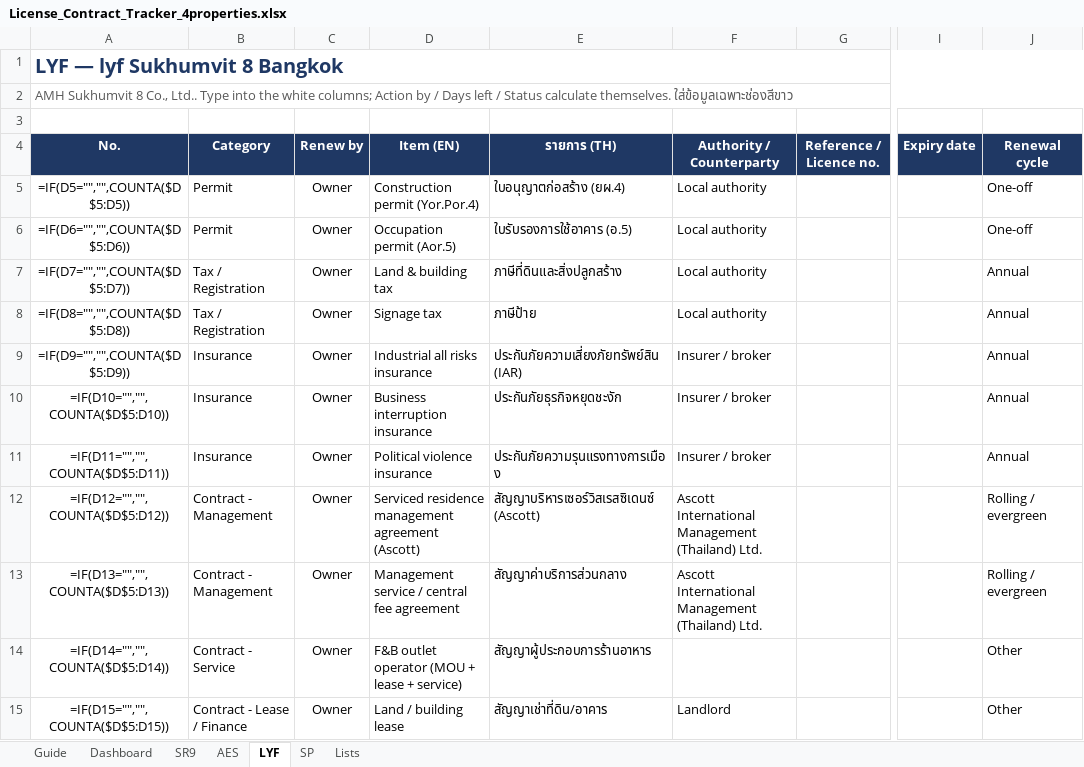
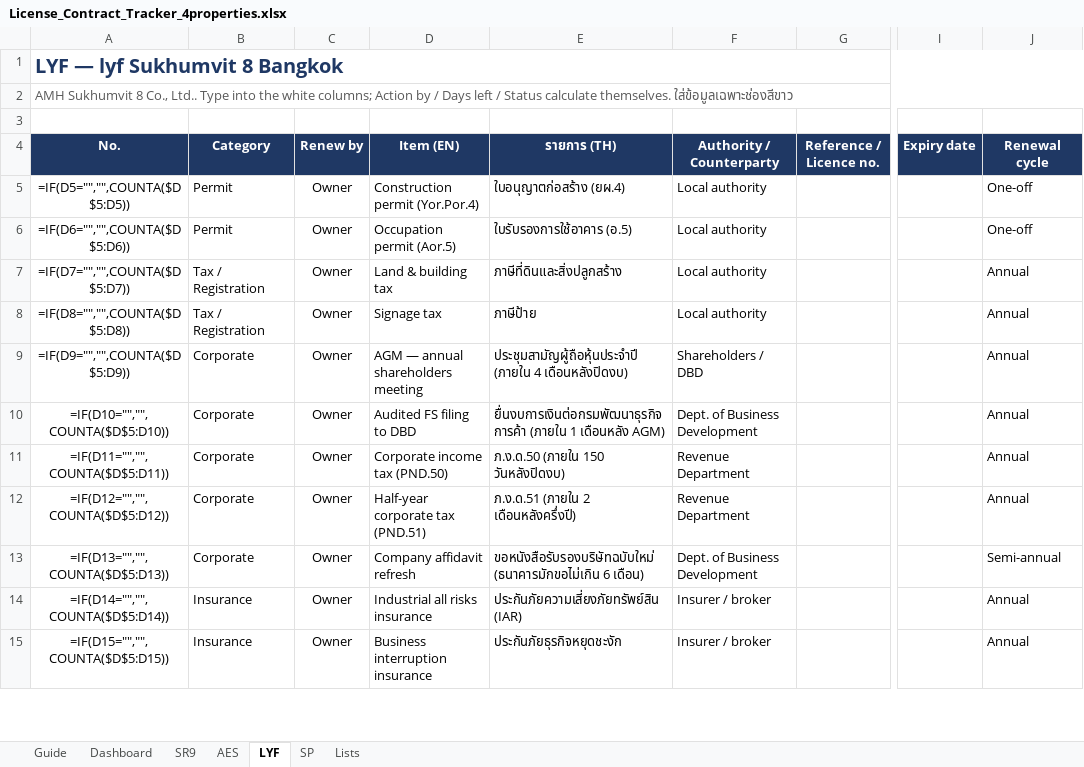
Before and after one commit to Chavin2543/mae-workspace, an Excel workbook: output/License_Contract_Tracker_4properties.xlsx, sheet LYF, drawn as a sheet; only a part is shown, gaps mark what is left out; values as stored, in another font and other column widths than the file's, no borders; formulas without a stored value are shown as written; conditional formats not drawn; the diff covers the shown part only; the diff names each change by its address in the sheet, - before the commit and + after, or states it on an @@ line.

```diff
--- a/output/License_Contract_Tracker_4properties.xlsx (sheet LYF)
+++ b/output/License_Contract_Tracker_4properties.xlsx (sheet LYF)
-B9:B11 (Category): Insurance
+B9:B11 (Category): Corporate
-D9 (Item (EN)): Industrial all risks insurance
+D9 (Item (EN)): AGM — annual shareholders meeting
-E9 (รายการ (TH)): ประกันภัยความเสี่ยงภัยทรัพย์สิน (IAR)
+E9 (รายการ (TH)): ประชุมสามัญผู้ถือหุ้นประจำปี (ภายใน 4 เดือนหลังปิดงบ)
-F9 (Authority / Counterparty): Insurer / broker
+F9 (Authority / Counterparty): Shareholders / DBD
-D10 (Item (EN)): Business interruption insurance
+D10 (Item (EN)): Audited FS filing to DBD
-E10 (รายการ (TH)): ประกันภัยธุรกิจหยุดชะงัก
+E10 (รายการ (TH)): ยื่นงบการเงินต่อกรมพัฒนาธุรกิจการค้า (ภายใน 1 เดือนหลัง AGM)
-F10 (Authority / Counterparty): Insurer / broker
+F10 (Authority / Counterparty): Dept. of Business Development
-D11 (Item (EN)): Political violence insurance
+D11 (Item (EN)): Corporate income tax (PND.50)
-E11 (รายการ (TH)): ประกันภัยความรุนแรงทางการเมือง
+E11 (รายการ (TH)): ภ.ง.ด.50 (ภายใน 150 วันหลังปิดงบ)
-F11 (Authority / Counterparty): Insurer / broker
+F11 (Authority / Counterparty): Revenue Department
-B12:B13 (Category): Contract - Management
+B12:B13 (Category): Corporate
-D12 (Item (EN)): Serviced residence management agreement (Ascott)
+D12 (Item (EN)): Half-year corporate tax (PND.51)
-E12 (รายการ (TH)): สัญญาบริหารเซอร์วิสเรสซิเดนซ์ (Ascott)
+E12 (รายการ (TH)): ภ.ง.ด.51 (ภายใน 2 เดือนหลังครึ่งปี)
-F12 (Authority / Counterparty): Ascott International Management (Thailand) Ltd.
+F12 (Authority / Counterparty): Revenue Department
-J12 (Renewal cycle): Rolling / evergreen
+J12 (Renewal cycle): Annual
-D13 (Item (EN)): Management service / central fee agreement
+D13 (Item (EN)): Company affidavit refresh
-E13 (รายการ (TH)): สัญญาค่าบริการส่วนกลาง
+E13 (รายการ (TH)): ขอหนังสือรับรองบริษัทฉบับใหม่ (ธนาคารมักขอไม่เกิน 6 เดือน)
-F13 (Authority / Counterparty): Ascott International Management (Thailand) Ltd.
+F13 (Authority / Counterparty): Dept. of Business Development
-J13 (Renewal cycle): Rolling / evergreen
+J13 (Renewal cycle): Semi-annual
-B14 (Category): Contract - Service
+B14 (Category): Insurance
-D14 (Item (EN)): F&B outlet operator (MOU + lease + service)
+D14 (Item (EN)): Industrial all risks insurance
-E14 (รายการ (TH)): สัญญาผู้ประกอบการร้านอาหาร
+E14 (รายการ (TH)): ประกันภัยความเสี่ยงภัยทรัพย์สิน (IAR)
-F14 (Authority / Counterparty): (empty)
+F14 (Authority / Counterparty): Insurer / broker
-J14:J15 (Renewal cycle): Other
+J14:J15 (Renewal cycle): Annual
-B15 (Category): Contract - Lease / Finance
+B15 (Category): Insurance
-D15 (Item (EN)): Land / building lease
+D15 (Item (EN)): Business interruption insurance
-E15 (รายการ (TH)): สัญญาเช่าที่ดิน/อาคาร
+E15 (รายการ (TH)): ประกันภัยธุรกิจหยุดชะงัก
-F15 (Authority / Counterparty): Landlord
+F15 (Authority / Counterparty): Insurer / broker
```
Also changed, not shown: 245 edited cells elsewhere in this sheet, sheet Dashboard, sheet SP, sheet SR9, sheet AES, sheet Lists, 2 other files.
